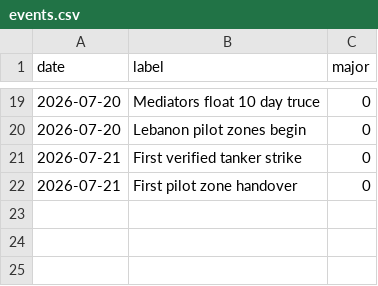
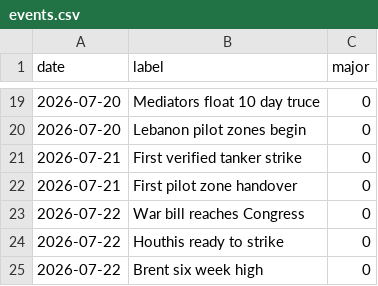
Before and after one commit to willsheo/middle-east-news, a CSV file: data/events.csv, drawn as a sheet; only a part is shown, gaps mark what is left out.

```diff
--- a/data/events.csv
+++ b/data/events.csv
@@ -22 +22,4 @@ date,label,major
 2026-07-21,First pilot zone handover,0
+2026-07-22,War bill reaches Congress,0
+2026-07-22,Houthis ready to strike,0
+2026-07-22,Brent six week high,0
```
Also changed, not shown: data/observations.csv, data/series.csv, 11 other files.
